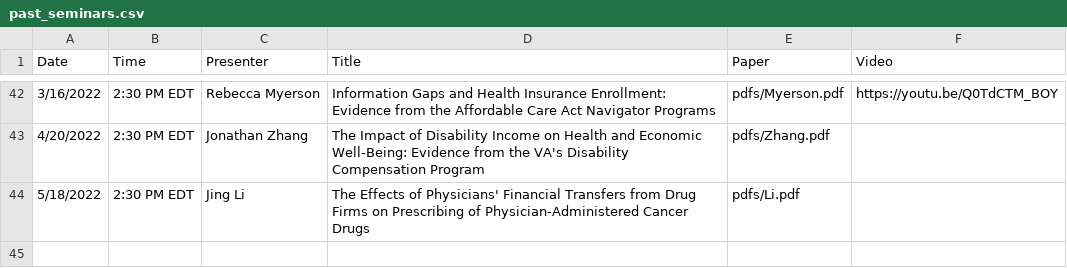
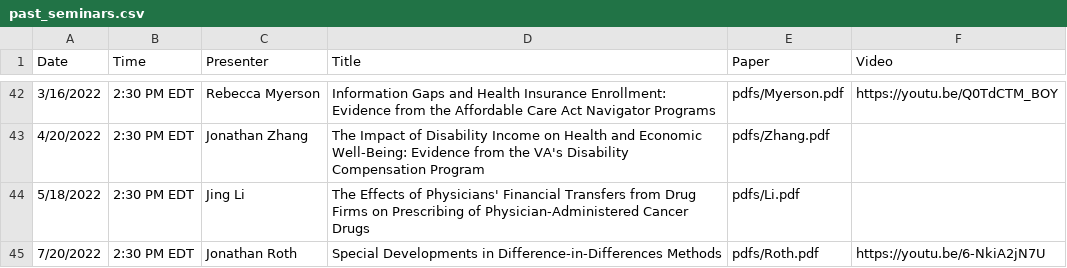
Before and after one commit to ernbilen/EHEC-website, a CSV file: _data/past_seminars.csv, drawn as a sheet; only a part is shown, gaps mark what is left out; the diff names each change by its address in the sheet, - before the commit and + after, or states it on an @@ line.

```diff
--- a/_data/past_seminars.csv
+++ b/_data/past_seminars.csv
+row 45: 7/20/2022 | 2:30 PM EDT | Jonathan Roth | Special Developments in Difference-in-Differences Methods | pdfs/Roth.pdf | https://youtu.be/6-NkiA2jN7U
```
Also changed, not shown: _data/schedule.csv, 1 other file.
